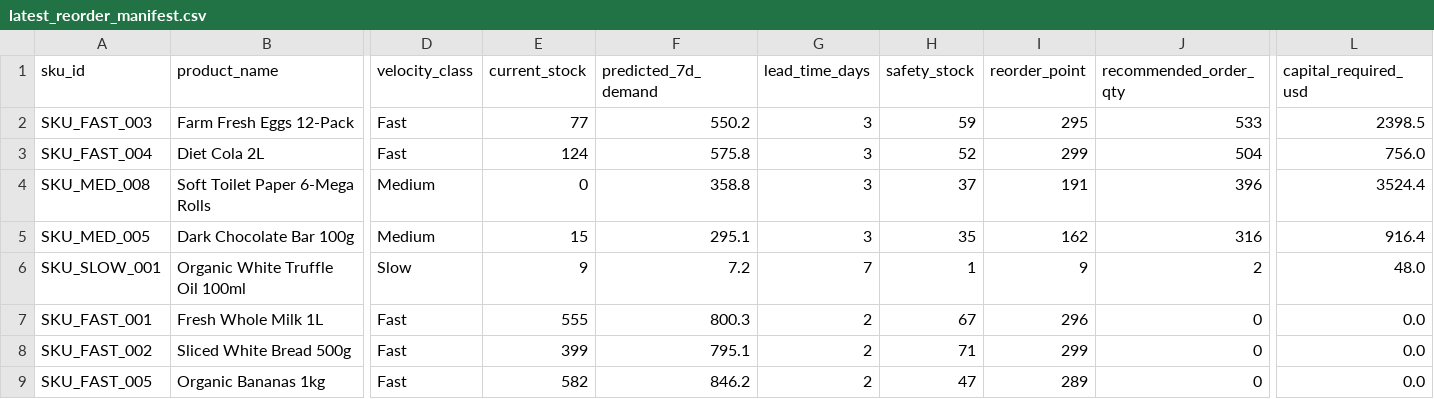
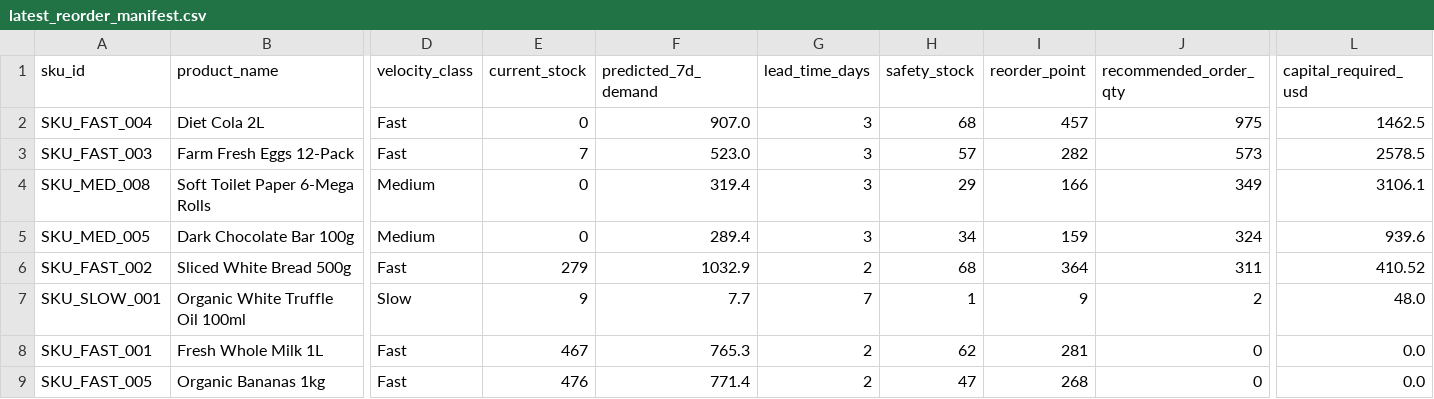
Before and after one commit to nandhagaddam9-cmd/JIGNASA26, a CSV file: data/latest_reorder_manifest.csv, drawn as a sheet; only a part is shown, gaps mark what is left out; removed rows and columns are numbered as before the commit, all else as after; rows hold the shown columns only; the diff covers the shown part only; the diff names each change by its address in the sheet, - before the commit and + after, or states it on an @@ line.

```diff
--- a/data/latest_reorder_manifest.csv
+++ b/data/latest_reorder_manifest.csv
-row 2: SKU_FAST_003 | Farm Fresh Eggs 12-Pack | Fast | 77 | 550.2 | 3 | 59 | 295 | 533 | 2398.5
-E2 (current_stock): 124
+E2 (current_stock): 0
-F2 (predicted_7d_demand): 575.8
+F2 (predicted_7d_demand): 907.0
-H2 (safety_stock): 52
+H2 (safety_stock): 68
-I2 (reorder_point): 299
+I2 (reorder_point): 457
-J2 (recommended_order_qty): 504
+J2 (recommended_order_qty): 975
-L2 (capital_required_usd): 756.0
+L2 (capital_required_usd): 1462.5
+row 3: SKU_FAST_003 | Farm Fresh Eggs 12-Pack | Fast | 7 | 523.0 | 3 | 57 | 282 | 573 | 2578.5
-F4 (predicted_7d_demand): 358.8
+F4 (predicted_7d_demand): 319.4
-H4 (safety_stock): 37
+H4 (safety_stock): 29
-I4 (reorder_point): 191
+I4 (reorder_point): 166
-J4 (recommended_order_qty): 396
+J4 (recommended_order_qty): 349
-L4 (capital_required_usd): 3524.4
+L4 (capital_required_usd): 3106.1
-E5 (current_stock): 15
+E5 (current_stock): 0
-F5 (predicted_7d_demand): 295.1
+F5 (predicted_7d_demand): 289.4
-H5 (safety_stock): 35
+H5 (safety_stock): 34
-I5 (reorder_point): 162
+I5 (reorder_point): 159
-J5 (recommended_order_qty): 316
+J5 (recommended_order_qty): 324
-L5 (capital_required_usd): 916.4
+L5 (capital_required_usd): 939.6
+row 6: SKU_FAST_002 | Sliced White Bread 500g | Fast | 279 | 1032.9 | 2 | 68 | 364 | 311 | 410.52
-F7 (predicted_7d_demand): 7.2
+F7 (predicted_7d_demand): 7.7
-E8 (current_stock): 555
+E8 (current_stock): 467
-F8 (predicted_7d_demand): 800.3
+F8 (predicted_7d_demand): 765.3
-H8 (safety_stock): 67
+H8 (safety_stock): 62
-I8 (reorder_point): 296
+I8 (reorder_point): 281
-row 8: SKU_FAST_002 | Sliced White Bread 500g | Fast | 399 | 795.1 | 2 | 71 | 299 | 0 | 0.0
-E9 (current_stock): 582
+E9 (current_stock): 476
-F9 (predicted_7d_demand): 846.2
+F9 (predicted_7d_demand): 771.4
-I9 (reorder_point): 289
+I9 (reorder_point): 268
```
Also changed, not shown: 60 edited cells elsewhere in this file, 3 other files.
